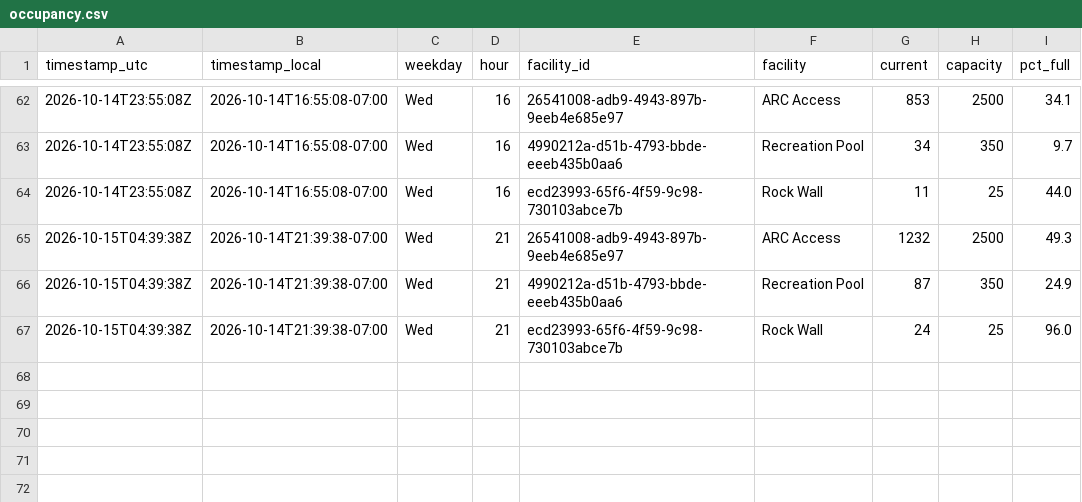
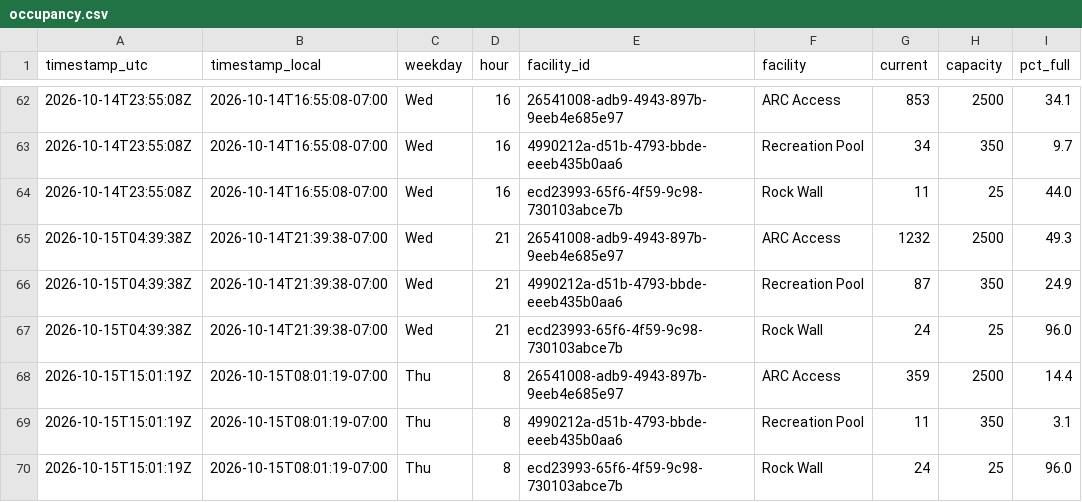
Before and after one commit to ZeBestCoder/UC-Davis-gym-busyness-tracker, a CSV file: data/occupancy.csv, drawn as a sheet; only a part is shown, gaps mark what is left out; the diff names each change by its address in the sheet, - before the commit and + after, or states it on an @@ line.

```diff
--- a/data/occupancy.csv
+++ b/data/occupancy.csv
+row 68: 2026-10-15T15:01:19Z | 2026-10-15T08:01:19-07:00 | Thu | 8 | 26541008-adb9-4943-897b-9eeb4e685e97 | ARC Access | 359 | 2500 | 14.4
+row 69: 2026-10-15T15:01:19Z | 2026-10-15T08:01:19-07:00 | Thu | 8 | 4990212a-d51b-4793-bbde-eeeb435b0aa6 | Recreation Pool | 11 | 350 | 3.1
+row 70: 2026-10-15T15:01:19Z | 2026-10-15T08:01:19-07:00 | Thu | 8 | ecd23993-65f6-4f59-9c98-730103abce7b | Rock Wall | 24 | 25 | 96.0
```
